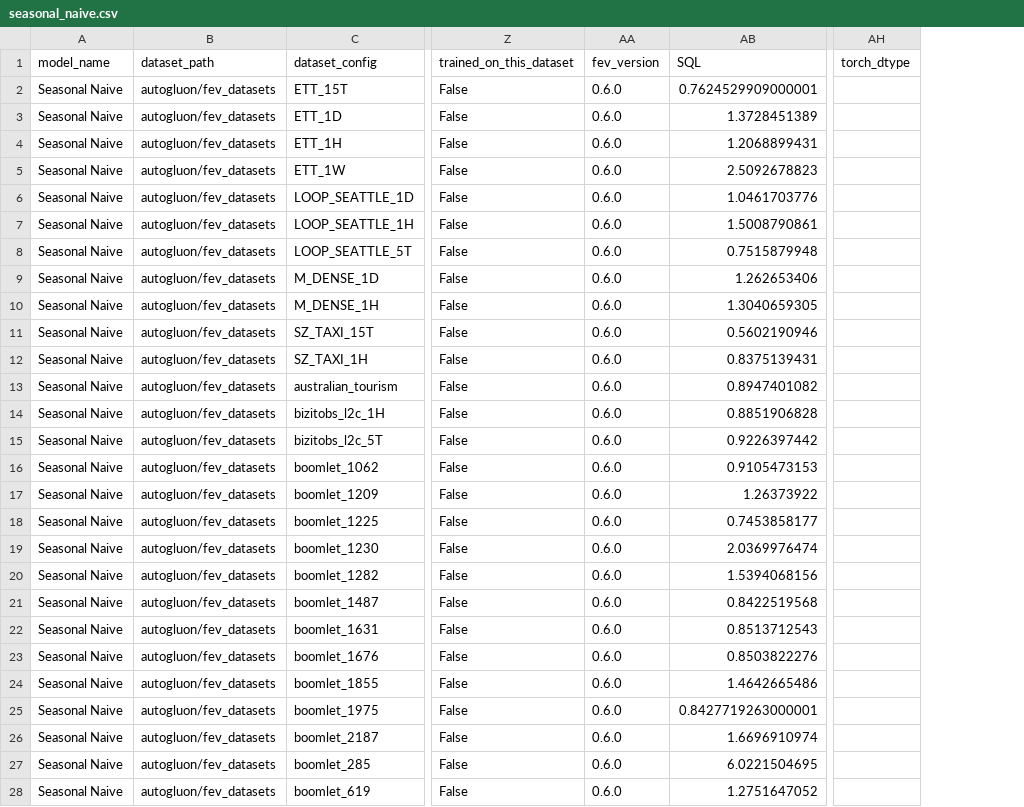
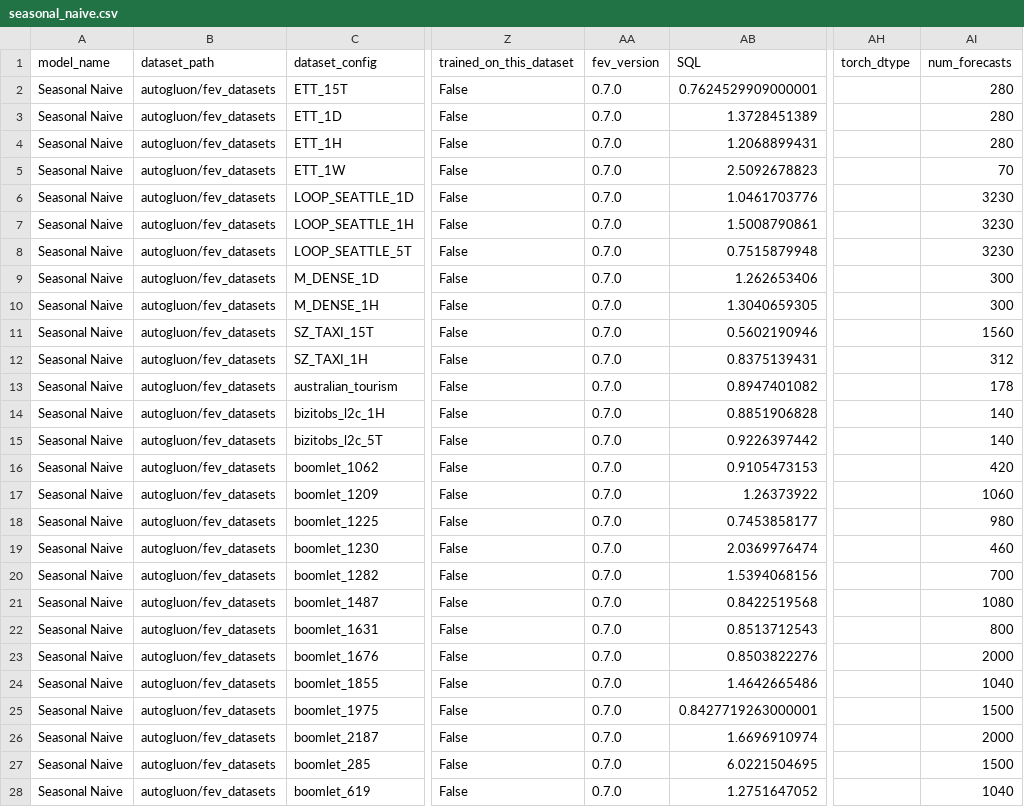
Before and after one commit to autogluon/fev, a CSV file: benchmarks/fev_bench/results/seasonal_naive.csv, drawn as a sheet; only a part is shown, gaps mark what is left out; the diff covers the shown part only; the diff names each change by its address in the sheet, - before the commit and + after, or states it on an @@ line.

Commit message:
Add num_forecasts column to CSVs

```diff
--- a/benchmarks/fev_bench/results/seasonal_naive.csv
+++ b/benchmarks/fev_bench/results/seasonal_naive.csv
+column AI (num_forecasts), rows 2-28: 280 | 280 | 280 | 70 | 3230 | 3230 | 3230 | 300 | 300 | 1560 | 312 | 178 | 140 | 140 | 420 | 1060 | 980 | 460 | 700 | 1080 | 800 | 2000 | 1040 | 1500 | 2000 | 1500 | 1040
-AA2:AA28 (fev_version): 0.6.0
+AA2:AA28 (fev_version): 0.7.0
```
Also changed, not shown: 73 edited cells elsewhere in this file, benchmarks/fev_bench/results/sundial-base.csv, benchmarks/fev_bench/results/tabpfn-ts.csv, 12 other files.
